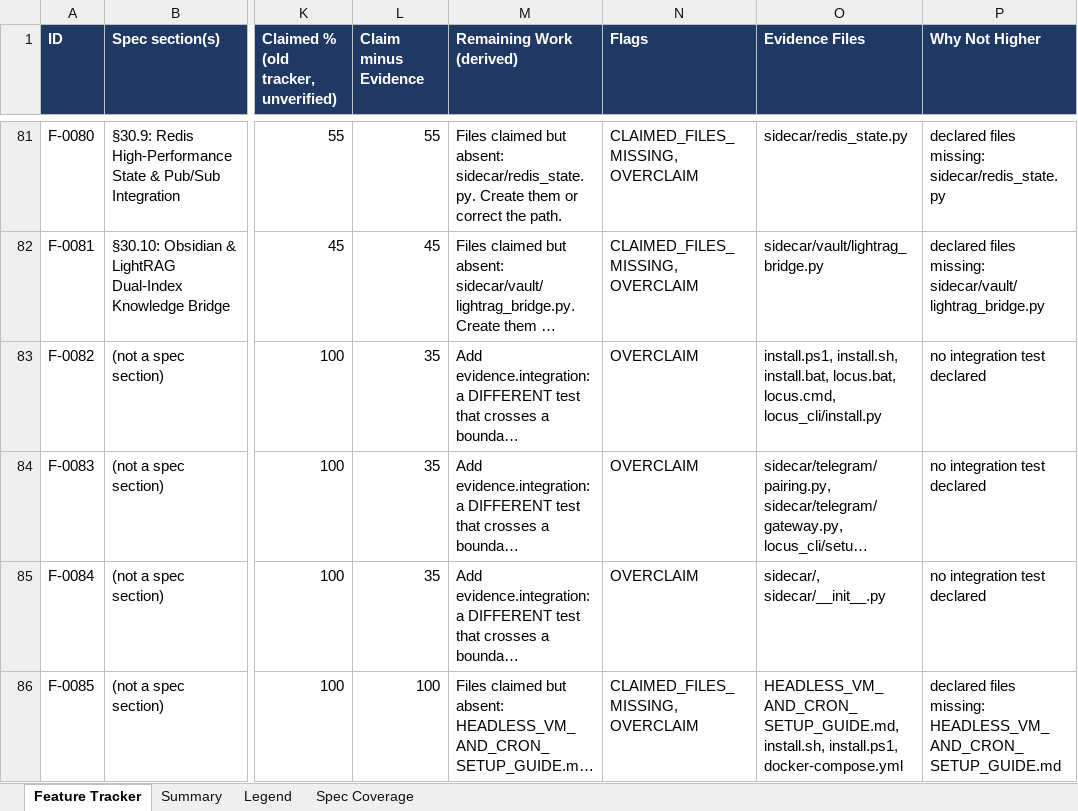
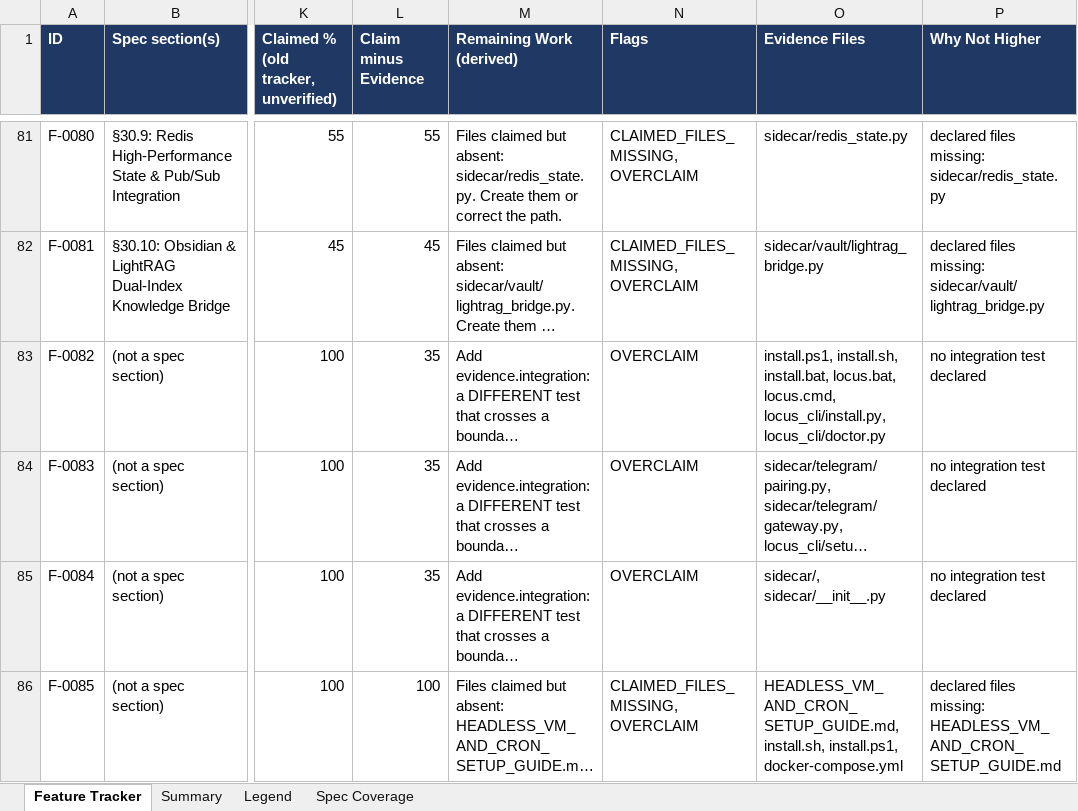
Before and after one commit to Shivamxp23/Locus-OS, an Excel workbook: .keysndocs/Documentation/Implementation Plans/Implementation Report/Locus_Implementation_Tracker.xlsx, sheet Feature Tracker, drawn as a sheet; only a part is shown, gaps mark what is left out; long unchanged cells end in …; values as stored, in another font and other column widths than the file's, no borders; the diff names each change by its address in the sheet, - before the commit and + after, or states it on an @@ line.

Commit message:
chore(tracker): refresh after US-13

```diff
--- a/.keysndocs/Documentation/Implementation Plans/Implementation Report/Locus_Implementation_Tracker.xlsx (sheet Feature Tracker)
+++ b/.keysndocs/Documentation/Implementation Plans/Implementation Report/Locus_Implementation_Tracker.xlsx (sheet Feature Tracker)
-O83 (Evidence Files): …locus.bat, locus.cmd, locus_cli/install.py
+O83 (Evidence Files): …locus.bat, locus.cmd, locus_cli/install.py, locus_cli/doctor.py
```
Also changed, not shown: sheet Summary, 3 other files.
